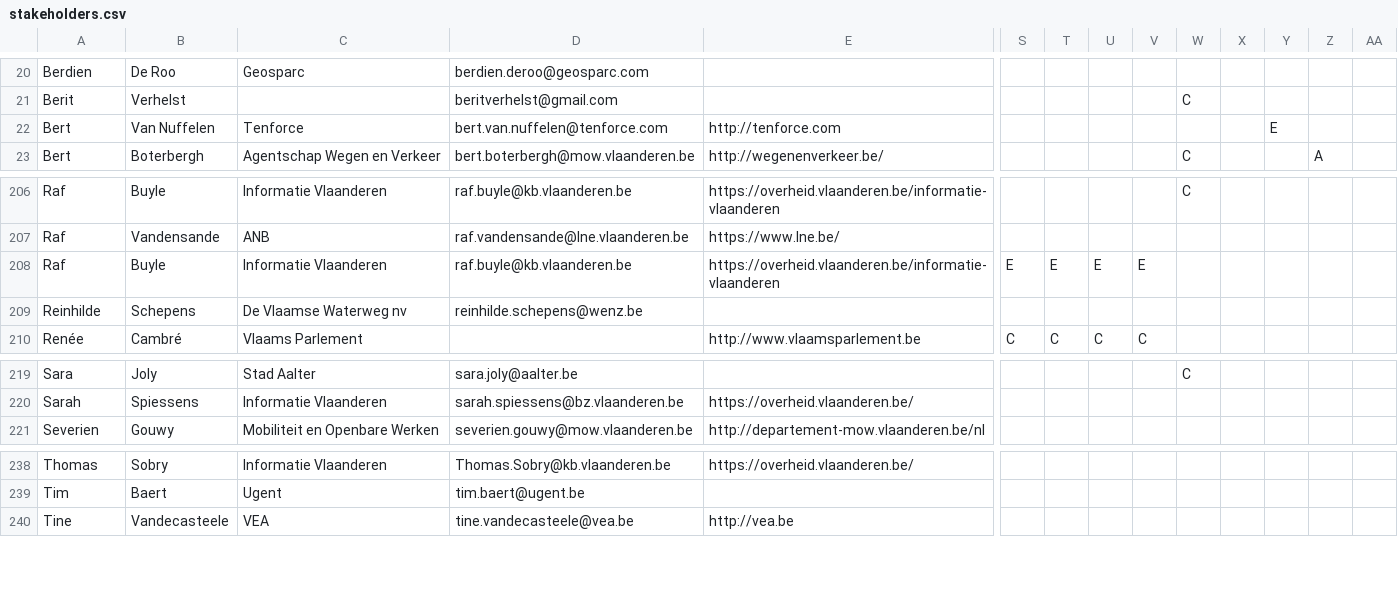
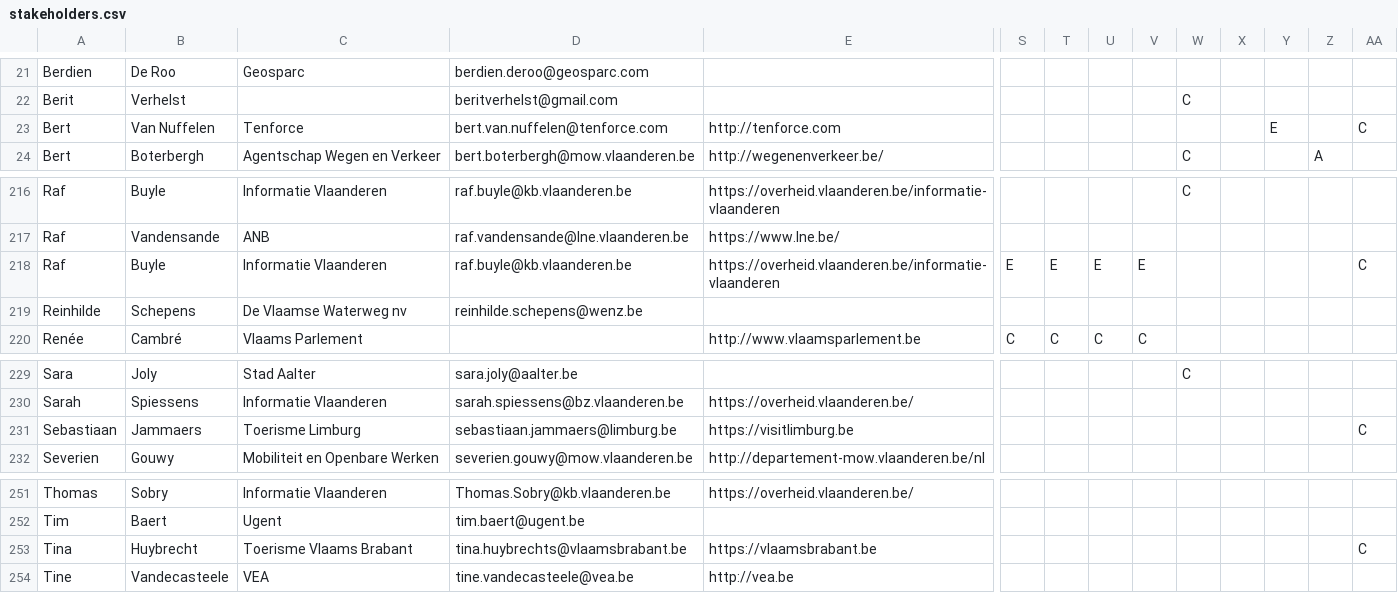
Before and after one commit to Informatievlaanderen/Data.Vlaanderen.be, a CSV file: src/stakeholders.csv, drawn as a sheet; only a part is shown, gaps mark what is left out; addresses are those after the commit; rows hold the shown columns only; the diff covers the shown part only; the diff names each change by its address in the sheet, - before the commit and + after, or states it on an @@ line.

```diff
--- a/src/stakeholders.csv
+++ b/src/stakeholders.csv
-AA23: (empty)
+AA23: C
-AA218: (empty)
+AA218: C
+row 231: Sebastiaan | Jammaers | Toerisme Limburg | sebastiaan.jammaers@limburg.be | https://visitlimburg.be |  |  |  |  |  |  |  |  | C
+row 253: Tina | Huybrecht | Toerisme Vlaams Brabant | tina.huybrechts@vlaamsbrabant.be | https://vlaamsbrabant.be |  |  |  |  |  |  |  |  | C
```
Also changed, not shown: 12 added rows and 3 edited cells elsewhere in this file, 3 other files.
